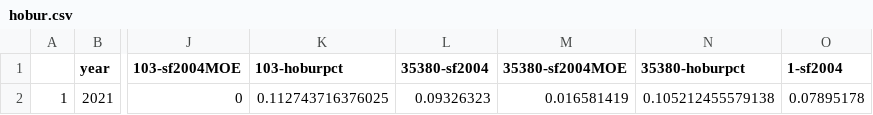
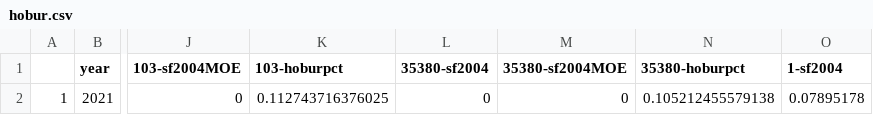
Before and after one commit to the-data-center/Who-Lives, a CSV file: outputs/spreadsheets/hobur.csv, drawn as a sheet; only a part is shown, gaps mark what is left out; the diff names each change by its address in the sheet, - before the commit and + after, or states it on an @@ line.

```diff
--- a/outputs/spreadsheets/hobur.csv
+++ b/outputs/spreadsheets/hobur.csv
-L2 (35380-sf2004): 0.09326323
+L2 (35380-sf2004): 0
-M2 (35380-sf2004MOE): 0.016581419
+M2 (35380-sf2004MOE): 0
```
Also changed, not shown: outputs/spreadsheets/commute.csv, outputs/spreadsheets/medhh.csv, 32 other files.
